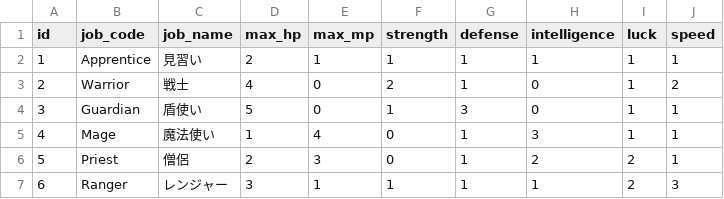
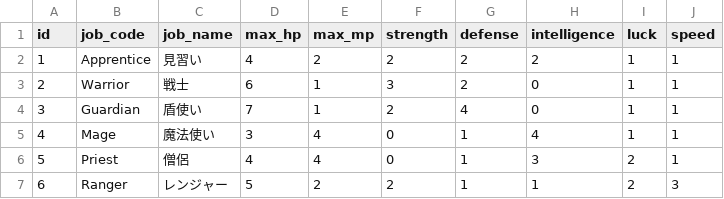
Before and after one commit to ayumu203/nisekue, a CSV file: server/resources/job_levelup_growths.csv, drawn as a sheet.

```diff
--- a/server/resources/job_levelup_growths.csv
+++ b/server/resources/job_levelup_growths.csv
@@ -1,7 +1,7 @@
 id,job_code,job_name,max_hp,max_mp,strength,defense,intelligence,luck,speed
-1,Apprentice,見習い,2,1,1,1,1,1,1
-2,Warrior,戦士,4,0,2,1,0,1,2
-3,Guardian,盾使い,5,0,1,3,0,1,1
-4,Mage,魔法使い,1,4,0,1,3,1,1
-5,Priest,僧侶,2,3,0,1,2,2,1
-6,Ranger,レンジャー,3,1,1,1,1,2,3
+1,Apprentice,見習い,4,2,2,2,2,1,1
+2,Warrior,戦士,6,1,3,2,0,1,1
+3,Guardian,盾使い,7,1,2,4,0,1,1
+4,Mage,魔法使い,3,4,0,1,4,1,1
+5,Priest,僧侶,4,4,0,1,3,2,1
+6,Ranger,レンジャー,5,2,2,1,1,2,3
```
Also changed, not shown: server/resources/training_enemies.csv, 2 other files.
